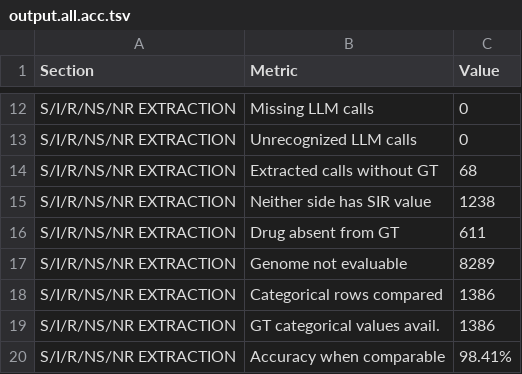
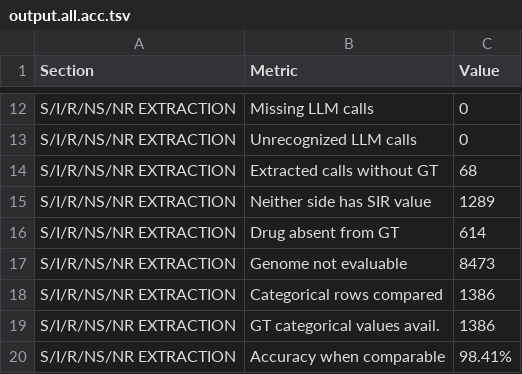
Before and after one commit to NIAID-BRC-Codeathons/amr-evidence-extraction, a TSV file: scripts/accuracy_metrics/output.all.acc.tsv, drawn as a sheet; only a part is shown, gaps mark what is left out; the diff covers the shown part only.

```diff
--- a/scripts/accuracy_metrics/output.all.acc.tsv
+++ b/scripts/accuracy_metrics/output.all.acc.tsv
@@ -14,5 +14,5 @@ S/I/R/NS/NR EXTRACTION	Unrecognized LLM calls	0
 S/I/R/NS/NR EXTRACTION	Extracted calls without GT	68
-S/I/R/NS/NR EXTRACTION	Neither side has SIR value	1238
-S/I/R/NS/NR EXTRACTION	Drug absent from GT	611
-S/I/R/NS/NR EXTRACTION	Genome not evaluable	8289
+S/I/R/NS/NR EXTRACTION	Neither side has SIR value	1289
+S/I/R/NS/NR EXTRACTION	Drug absent from GT	614
+S/I/R/NS/NR EXTRACTION	Genome not evaluable	8473
 S/I/R/NS/NR EXTRACTION	Categorical rows compared	1386
```
Also changed, not shown: 15 edited cells elsewhere in this file, scripts/accuracy_metrics/accuracies/31474962.ast_tables.stats.tsv, scripts/accuracy_metrics/output.all.err.tsv, 5 other files.
